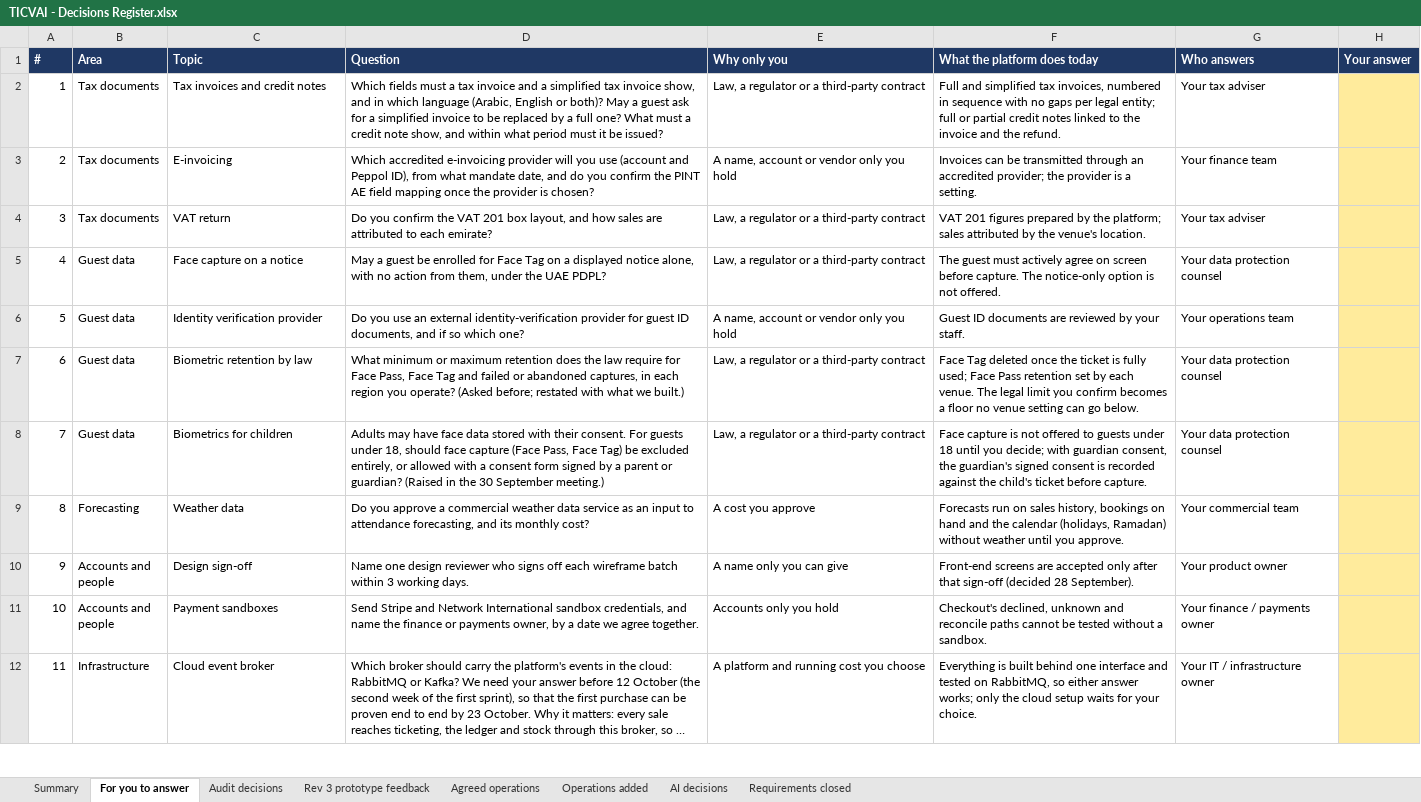
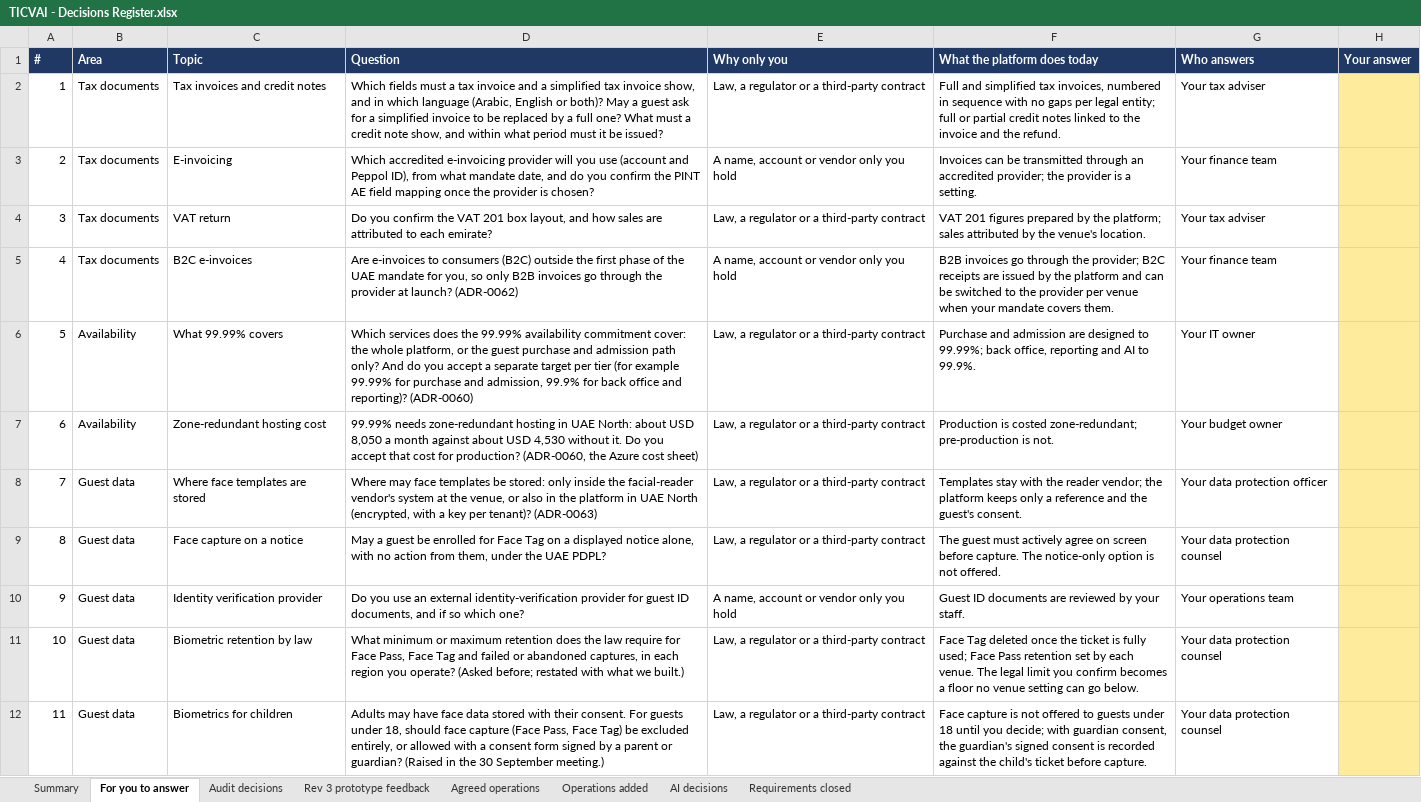
Before and after one commit to Diretide298/Solution_Architecture, an Excel workbook: ticvai/handoff/TICVAI - Decisions Register.xlsx, sheet For you to answer, drawn as a sheet; only a part is shown; the shorter side is filled out with more unchanged rows; long unchanged cells end in …; values as stored, in another font and other column widths than the file's, no borders; addresses are those after the commit; the diff names each change by its address in the sheet, - before the commit and + after, or states it on an @@ line.

```diff
--- a/ticvai/handoff/TICVAI - Decisions Register.xlsx (sheet For you to answer)
+++ b/ticvai/handoff/TICVAI - Decisions Register.xlsx (sheet For you to answer)
+row 5: 4 | Tax documents | B2C e-invoices | Are e-invoices to consumers (B2C) outside the first phase of the UAE mandate for you, so only B2B invoices go through the provider at launch? (ADR-0062) | A name, account or vendor only you hold | B2B invoices go through the provider; B2C receipts are issued by the platform and can be switched to the provider per venue when your mandate covers them. | Your finance team
+row 6: 5 | Availability | What 99.99% covers | Which services does the 99.99% availability commitment cover: the whole platform, or the guest purchase and admission path only? And do you accept a separate target per tier (for example 99.99% for purchase and admission, 99.9% for back office and reporting)? (ADR-0060) | Law, a regulator or a third-party contract | Purchase and admission are designed to 99.99%; back office, reporting and AI to 99.9%. | Your IT owner
+row 7: 6 | Availability | Zone-redundant hosting cost | 99.99% needs zone-redundant hosting in UAE North: about USD 8,050 a month against about USD 4,530 without it. Do you accept that cost for production? (ADR-0060, the Azure cost sheet) | Law, a regulator or a third-party contract | Production is costed zone-redundant; pre-production is not. | Your budget owner
+row 8: 7 | Guest data | Where face templates are stored | Where may face templates be stored: only inside the facial-reader vendor's system at the venue, or also in the platform in UAE North (encrypted, with a key per tenant)? (ADR-0063) | Law, a regulator or a third-party contract | Templates stay with the reader vendor; the platform keeps only a reference and the guest's consent. | Your data protection officer
@@ column A (#) renumbered from row 9 down @@
```
Also changed, not shown: sheet Summary, 1 other file.
